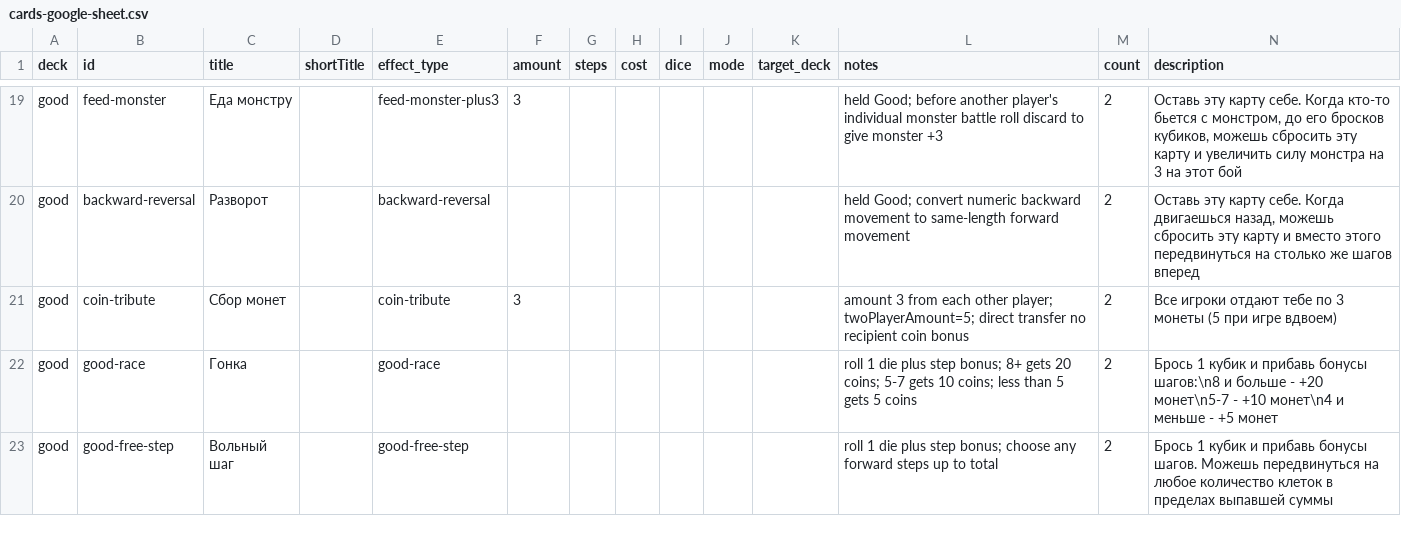
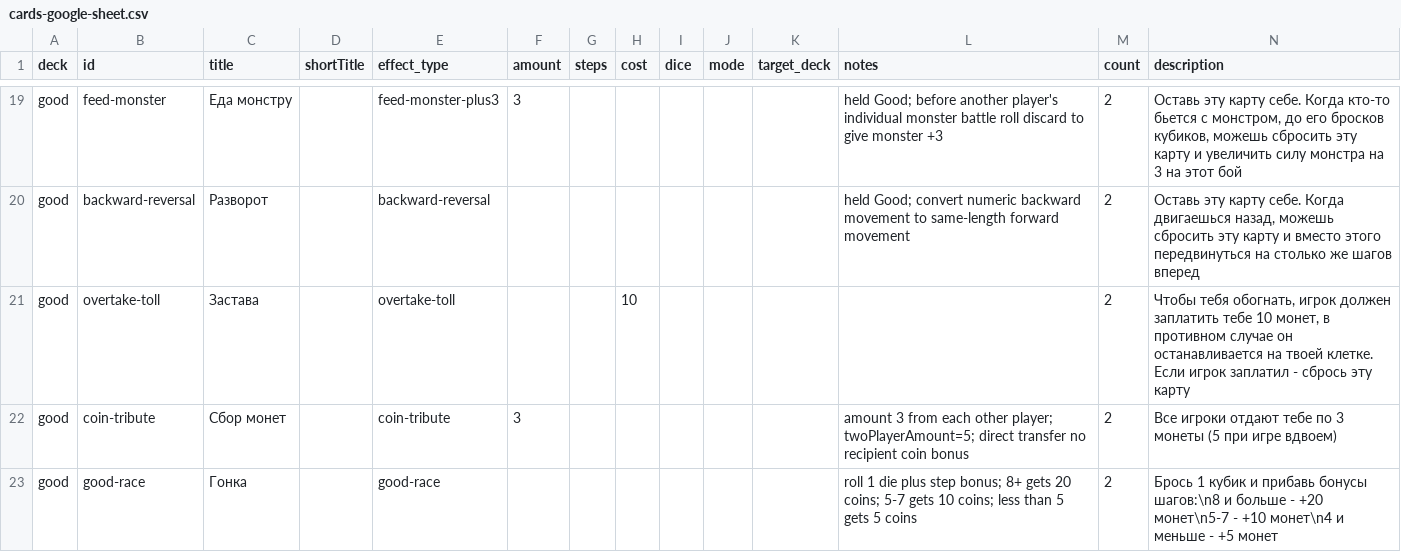
Before and after one commit to qooobooo/very-big-adventure, a CSV file: cards-google-sheet.csv, drawn as a sheet; only a part is shown, gaps mark what is left out; the shorter side is filled out with more unchanged rows; rows hold the shown columns only; the diff names each change by its address in the sheet, - before the commit and + after, or states it on an @@ line.

```diff
--- a/cards-google-sheet.csv
+++ b/cards-google-sheet.csv
+row 21: good | overtake-toll | Застава |  | overtake-toll |  |  | 10 |  |  |  |  | 2 | Чтобы тебя обогнать, игрок должен заплатить тебе 10 монет, в противном случае он останавливается на твоей клетке. Если игрок заплатил - сбрось эту карту
```
Also changed, not shown: 4 other files.
